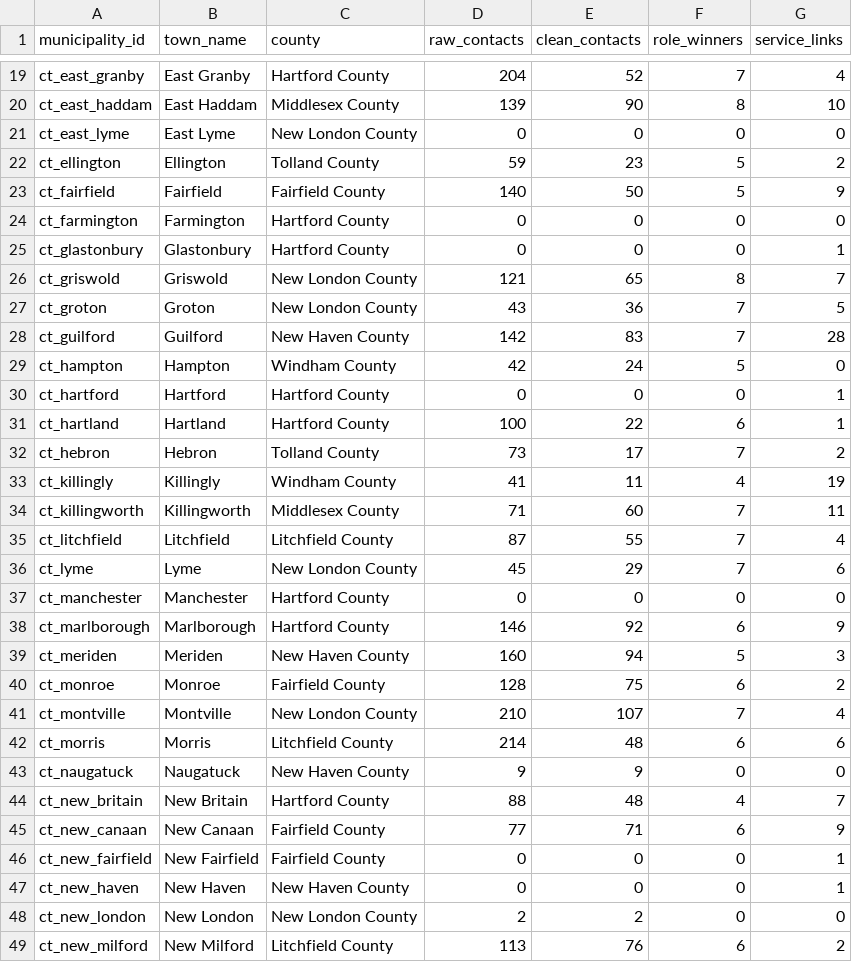
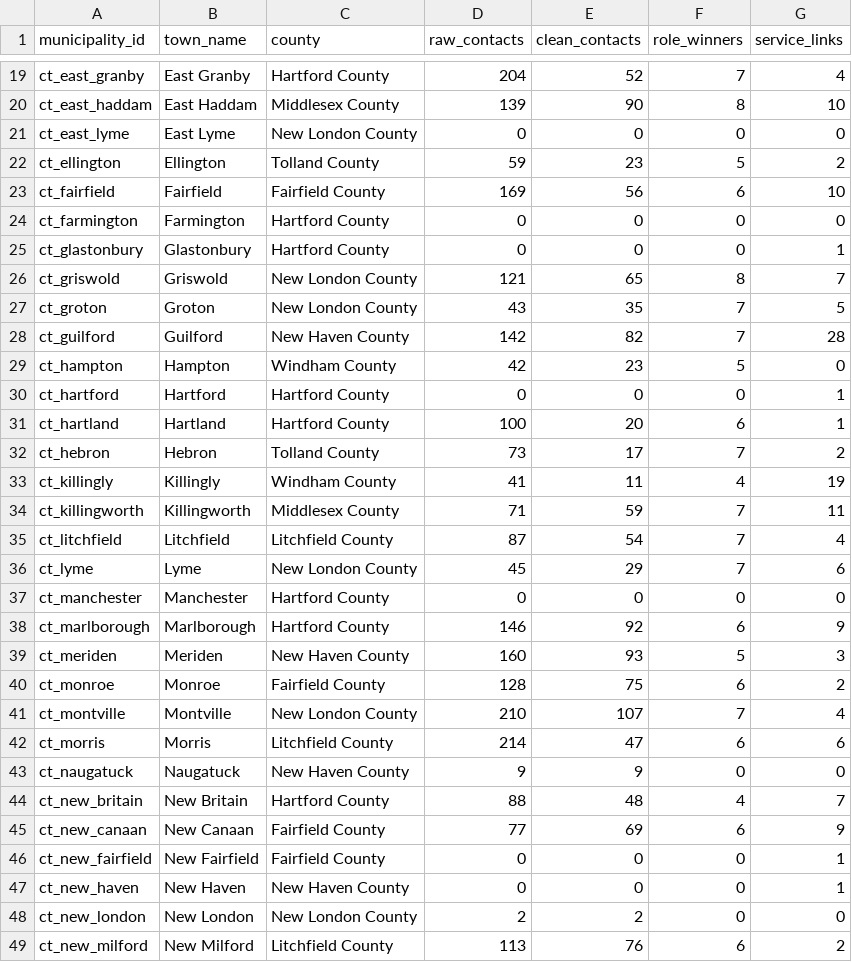
Before and after one commit to WmArmitage/municipal_mapper, a CSV file: outputs/batches/batch_non_civicplus_baseline/qa_batch_summary.csv, drawn as a sheet; only a part is shown, gaps mark what is left out; the diff covers the shown part only.

```diff
--- a/outputs/batches/batch_non_civicplus_baseline/qa_batch_summary.csv
+++ b/outputs/batches/batch_non_civicplus_baseline/qa_batch_summary.csv
@@ -22,3 +22,3 @@ ct_east_lyme,East Lyme,New London County,0,0,0,0
 ct_ellington,Ellington,Tolland County,59,23,5,2
-ct_fairfield,Fairfield,Fairfield County,140,50,5,9
+ct_fairfield,Fairfield,Fairfield County,169,56,6,10
 ct_farmington,Farmington,Hartford County,0,0,0,0
@@ -26,11 +26,11 @@ ct_glastonbury,Glastonbury,Hartford County,0,0,0,1
 ct_griswold,Griswold,New London County,121,65,8,7
-ct_groton,Groton,New London County,43,36,7,5
-ct_guilford,Guilford,New Haven County,142,83,7,28
-ct_hampton,Hampton,Windham County,42,24,5,0
+ct_groton,Groton,New London County,43,35,7,5
+ct_guilford,Guilford,New Haven County,142,82,7,28
+ct_hampton,Hampton,Windham County,42,23,5,0
 ct_hartford,Hartford,Hartford County,0,0,0,1
-ct_hartland,Hartland,Hartford County,100,22,6,1
+ct_hartland,Hartland,Hartford County,100,20,6,1
 ct_hebron,Hebron,Tolland County,73,17,7,2
 ct_killingly,Killingly,Windham County,41,11,4,19
-ct_killingworth,Killingworth,Middlesex County,71,60,7,11
-ct_litchfield,Litchfield,Litchfield County,87,55,7,4
+ct_killingworth,Killingworth,Middlesex County,71,59,7,11
+ct_litchfield,Litchfield,Litchfield County,87,54,7,4
 ct_lyme,Lyme,New London County,45,29,7,6
@@ -38,9 +38,9 @@ ct_manchester,Manchester,Hartford County,0,0,0,0
 ct_marlborough,Marlborough,Hartford County,146,92,6,9
-ct_meriden,Meriden,New Haven County,160,94,5,3
+ct_meriden,Meriden,New Haven County,160,93,5,3
 ct_monroe,Monroe,Fairfield County,128,75,6,2
 ct_montville,Montville,New London County,210,107,7,4
-ct_morris,Morris,Litchfield County,214,48,6,6
+ct_morris,Morris,Litchfield County,214,47,6,6
 ct_naugatuck,Naugatuck,New Haven County,9,9,0,0
 ct_new_britain,New Britain,Hartford County,88,48,4,7
-ct_new_canaan,New Canaan,Fairfield County,77,71,6,9
+ct_new_canaan,New Canaan,Fairfield County,77,69,6,9
 ct_new_fairfield,New Fairfield,Fairfield County,0,0,0,1
```
Also changed, not shown: 21 edited cells elsewhere in this file, outputs/batches/batch_non_civicplus_baseline/qa_crawl_diagnostics.csv, outputs/batches/batch_non_civicplus_baseline/qa_manual_review.csv, 7 other files.
